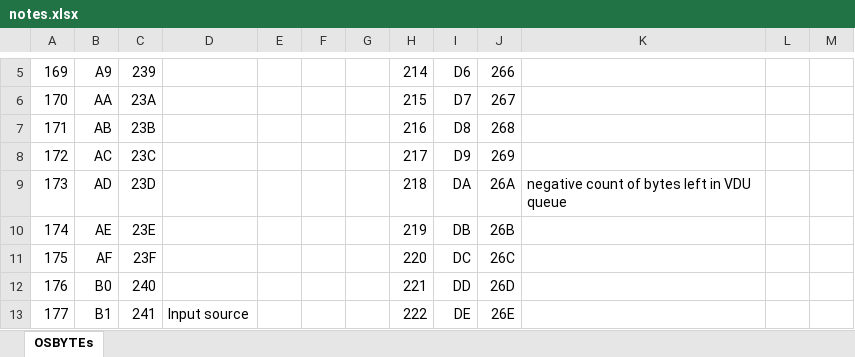
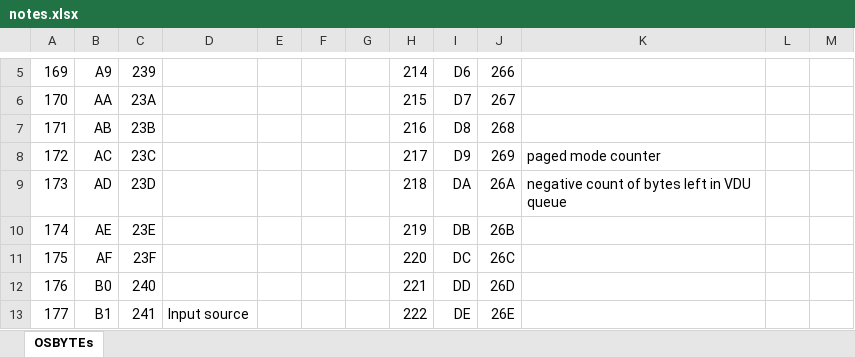
Before and after one commit to tom-seddon/acorn_mos_disassembly, an Excel workbook: notes.xlsx, sheet OSBYTEs, drawn as a sheet; only a part is shown, gaps mark what is left out; values as stored, in another font and other column widths than the file's, no borders; the diff names each change by its address in the sheet, - before the commit and + after, or states it on an @@ line.

```diff
--- a/notes.xlsx (sheet OSBYTEs)
+++ b/notes.xlsx (sheet OSBYTEs)
-K8: (empty)
+K8: paged mode counter
```
Also changed, not shown: 4 other files.
